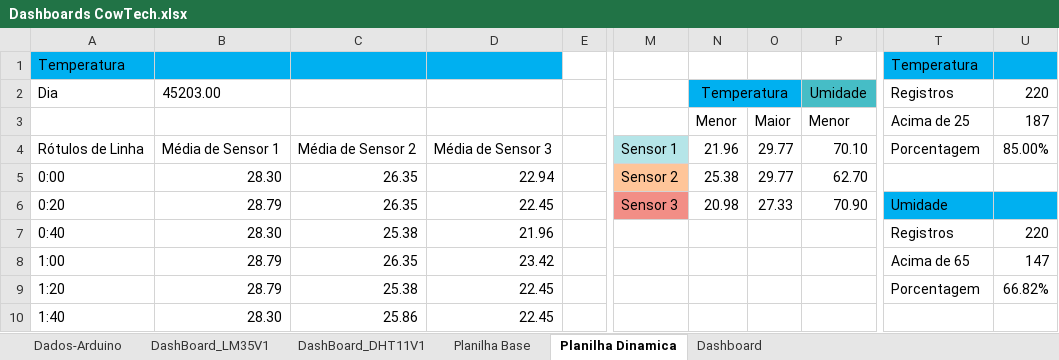
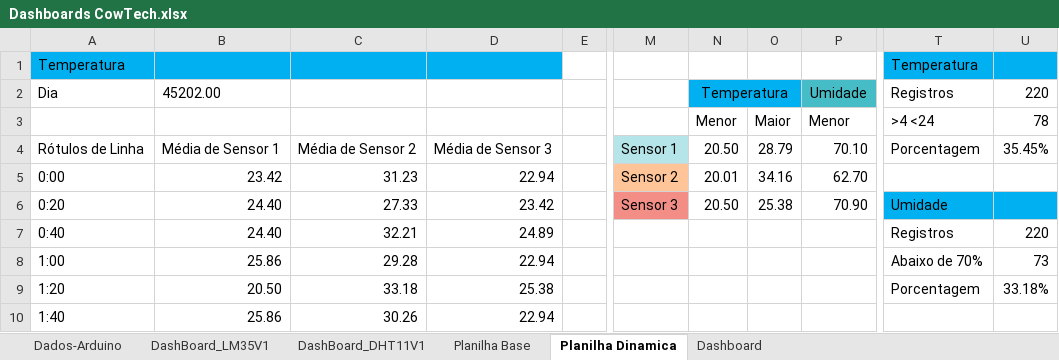
Before and after one commit to VitorHLima/CowTech, an Excel workbook: Documentação/Documentos/Dashboards CowTech.xlsx, sheet Planilha Dinamica, drawn as a sheet; only a part is shown, gaps mark what is left out; values as stored, in another font and other column widths than the file's, no borders; the diff covers the shown part only; the diff names each change by its address in the sheet, - before the commit and + after, or states it on an @@ line.

Commit message:
Arrumando analises do dashboard

```diff
--- a/Documentação/Documentos/Dashboards CowTech.xlsx (sheet Planilha Dinamica)
+++ b/Documentação/Documentos/Dashboards CowTech.xlsx (sheet Planilha Dinamica)
-B2: 45203.00
+B2: 45202.00
-T3: Acima de 25
+T3: >4 <24
-U3: 187
+U3: 78
-N4: 21.96
+N4: 20.50
-O4: 29.77
+O4: 28.79
-U4: 85.00%
+U4: 35.45%
-B5: 28.30
+B5: 23.42
-C5: 26.35
+C5: 31.23
-N5: 25.38
+N5: 20.01
-O5: 29.77
+O5: 34.16
-B6: 28.79
+B6: 24.40
-C6: 26.35
+C6: 27.33
-D6: 22.45
+D6: 23.42
-N6: 20.98
+N6: 20.50
-O6: 27.33
+O6: 25.38
-B7: 28.30
+B7: 24.40
-C7: 25.38
+C7: 32.21
-D7: 21.96
+D7: 24.89
-B8: 28.79
+B8: 25.86
-C8: 26.35
+C8: 29.28
-D8: 23.42
+D8: 22.94
-T8: Acima de 65
+T8: Abaixo de 70%
-U8: 147
+U8: 73
-B9: 28.79
+B9: 20.50
-C9: 25.38
+C9: 33.18
-D9: 22.45
+D9: 25.38
-U9: 66.82%
+U9: 33.18%
-B10: 28.30
+B10: 25.86
-C10: 25.86
+C10: 30.26
-D10: 22.45
+D10: 22.94
```
Also changed, not shown: 194 edited cells elsewhere in this sheet, charts or pictures.
